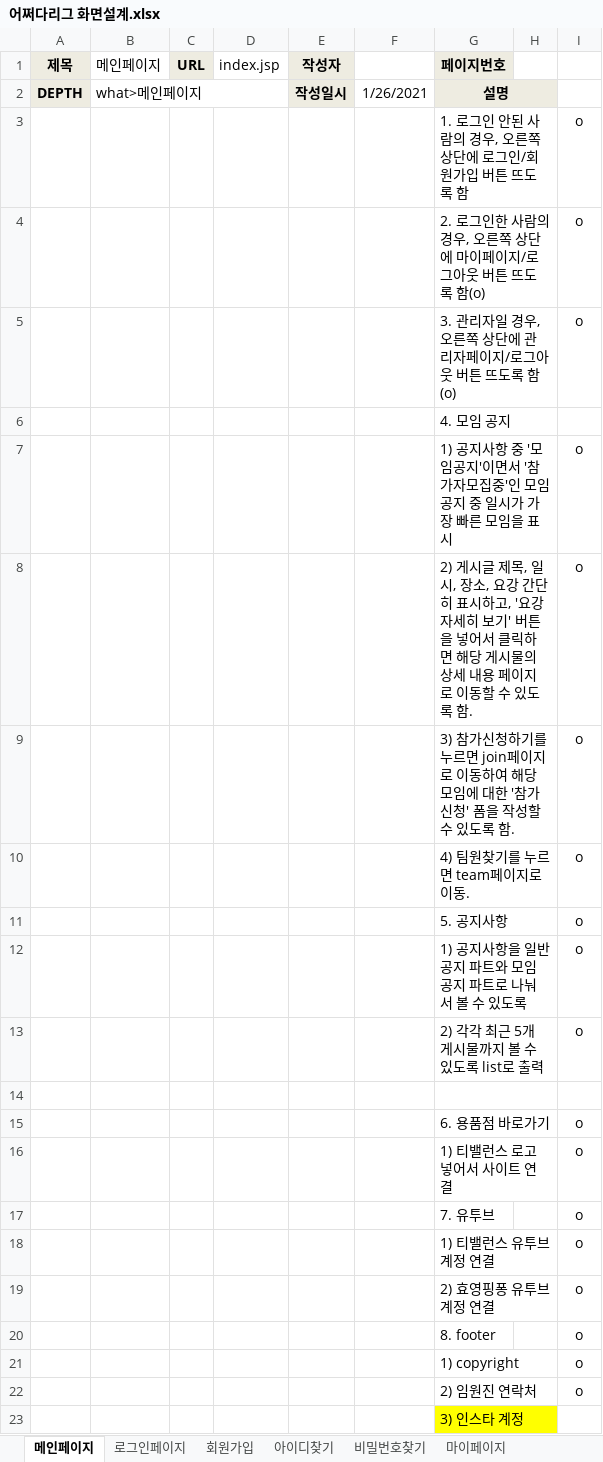
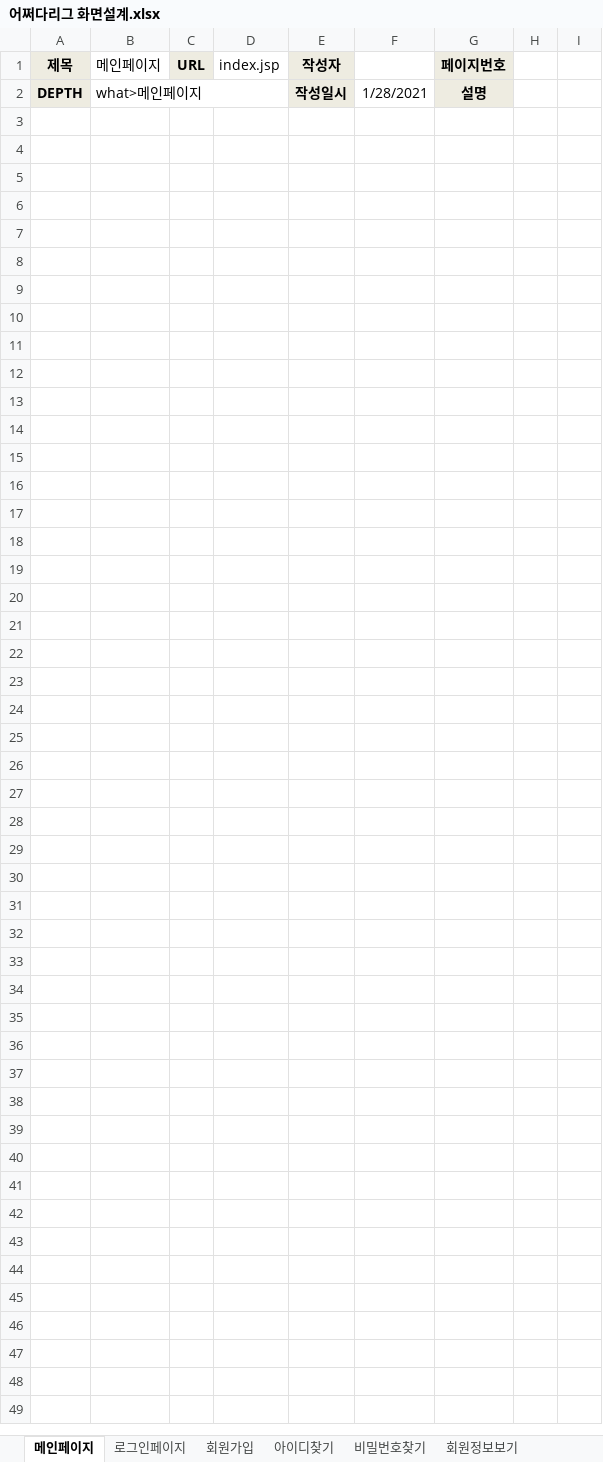
Before and after one commit to benel-del/what, an Excel workbook: 어쩌다리그 화면설계.xlsx, sheet 메인페이지, drawn as a sheet; values as stored, in another font and other column widths than the file's, no borders; charts and pictures not drawn; the diff names each change by its address in the sheet, - before the commit and + after, or states it on an @@ line.

```diff
--- a/어쩌다리그 화면설계.xlsx (sheet 메인페이지)
+++ b/어쩌다리그 화면설계.xlsx (sheet 메인페이지)
+sheet tab: 회원정보보기
-F2: 1/26/2021
+F2: 1/28/2021
-G2:H2 merged
-H2 fill: #EEECE1
+H2 fill: none
-row 3:  |  |  |  |  |  | 1. 로그인 안된 사람의 경우, 오른쪽 상단에 로그인/회원가입 버튼 뜨도록 함 |  | o
-row 4:  |  |  |  |  |  | 2. 로그인한 사람의 경우, 오른쪽 상단에 마이페이지/로그아웃 버튼 뜨도록 함(o) |  | o
-row 5:  |  |  |  |  |  | 3. 관리자일 경우, 오른쪽 상단에 관리자페이지/로그아웃 버튼 뜨도록 함(o) |  | o
-row 6:  |  |  |  |  |  | 4. 모임 공지
-row 7:  |  |  |  |  |  | 1) 공지사항 중 '모임공지'이면서 '참가자모집중'인 모임공지 중 일시가 가장 빠른 모임을 표시 |  | o
-row 8:  |  |  |  |  |  | 2) 게시글 제목, 일시, 장소, 요강 간단히 표시하고, '요강 자세히 보기' 버튼을 넣어서 클릭하면 해당 게시물의 상세 내용 페이지로 이동할 수 있도록 함. |  | o
-row 9:  |  |  |  |  |  | 3) 참가신청하기를 누르면 join페이지로 이동하여 해당 모임에 대한 '참가신청' 폼을 작성할 수 있도록 함. |  | o
-row 10:  |  |  |  |  |  | 4) 팀원찾기를 누르면 team페이지로 이동. |  | o
-row 11:  |  |  |  |  |  | 5. 공지사항 |  | o
-row 12:  |  |  |  |  |  | 1) 공지사항을 일반공지 파트와 모임공지 파트로 나눠서 볼 수 있도록 |  | o
-row 13:  |  |  |  |  |  | 2) 각각 최근 5개 게시물까지 볼 수 있도록 list로 출력 |  | o
-row 14: (empty)
-row 15:  |  |  |  |  |  | 6. 용품점 바로가기 |  | o
-row 16:  |  |  |  |  |  | 1) 티밸런스 로고 넣어서 사이트 연결 |  | o
-row 17:  |  |  |  |  |  | 7. 유투브 |  | o
-row 18:  |  |  |  |  |  | 1) 티밸런스 유투브 계정 연결 |  | o
-row 19:  |  |  |  |  |  | 2) 효영핑퐁 유투브 계정 연결 |  | o
-row 20:  |  |  |  |  |  | 8. footer |  | o
-row 21:  |  |  |  |  |  | 1) copyright |  | o
-row 22:  |  |  |  |  |  | 2) 임원진 연락처 |  | o
-row 23:  |  |  |  |  |  | 3) 인스타 계정
```
Also changed, not shown: sheet 랭킹게시판, sheet 회원가입, sheet 회원정보수정, sheet team, sheet 로그인페이지, sheet 아이디찾기, 4 more sheets, other sheet tabs, charts or pictures, 어쩌다리그 사이트맵.xlsx, 어쩌다리그_화면설계_관리자페이지.xlsx, 4 other files.
